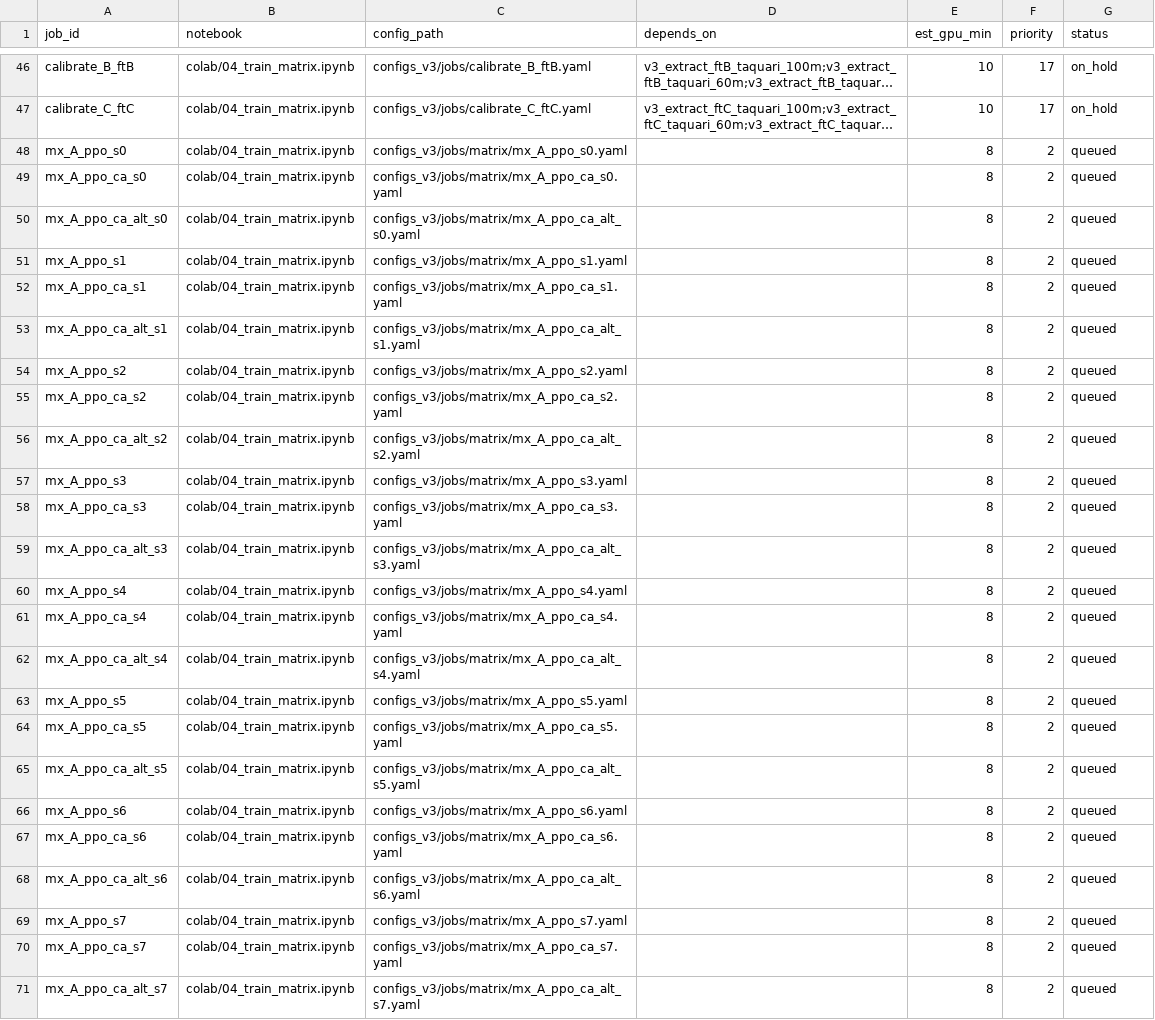
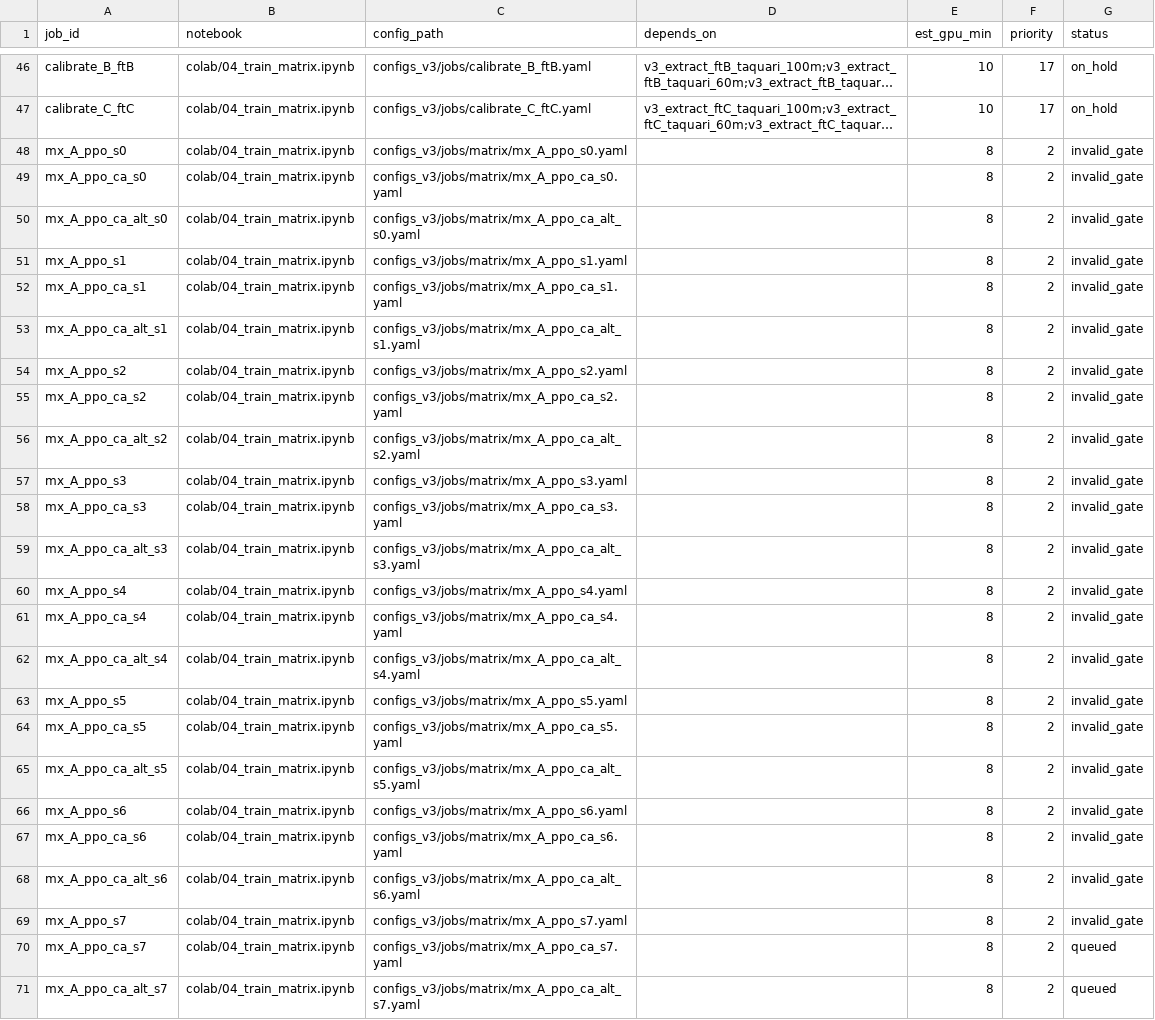
Before and after one commit to Ochoalog/drone-moppo, a CSV file: colab/jobs_v3.csv, drawn as a sheet; only a part is shown, gaps mark what is left out; long unchanged cells end in …; the diff covers the shown part only; the diff names each change by its address in the sheet, - before the commit and + after, or states it on an @@ line.

```diff
--- a/colab/jobs_v3.csv
+++ b/colab/jobs_v3.csv
-G48:G69 (status): queued
+G48:G69 (status): invalid_gate
```
Also changed, not shown: 13 added rows and 1 edited cell elsewhere in this file, 25 other files.
